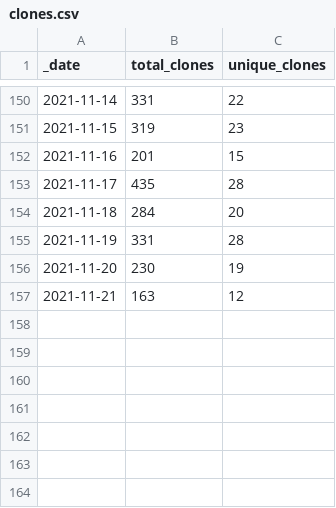
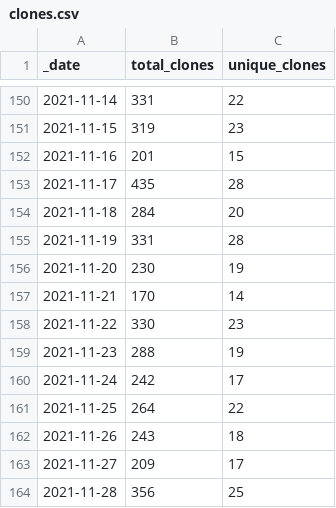
Before and after one commit to AlexRogalskiy/java-patterns, a CSV file: traffic/clones.csv, drawn as a sheet; only a part is shown, gaps mark what is left out.

Commit message:
GitHub traffic

```diff
--- a/traffic/clones.csv
+++ b/traffic/clones.csv
@@ -156,2 +156,9 @@ _date,total_clones,unique_clones
 2021-11-20,230,19
-2021-11-21,163,12
+2021-11-21,170,14
+2021-11-22,330,23
+2021-11-23,288,19
+2021-11-24,242,17
+2021-11-25,264,22
+2021-11-26,243,18
+2021-11-27,209,17
+2021-11-28,356,25
```
Also changed, not shown: 1 other file.
